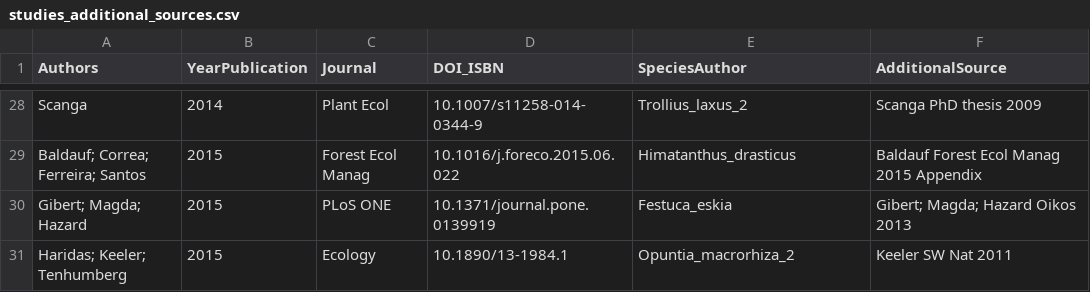
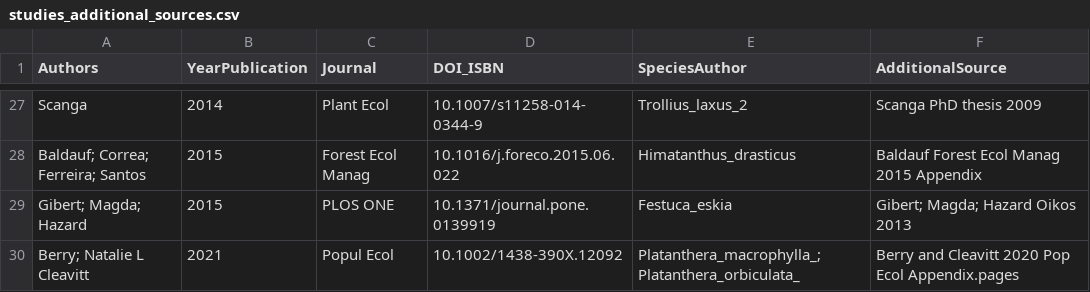
Before and after one commit to jonesor/mpm-uncertainty, a CSV file: docs/tables/studies_additional_sources.csv, drawn as a sheet; only a part is shown, gaps mark what is left out; the diff covers the shown part only.

```diff
--- a/docs/tables/studies_additional_sources.csv
+++ b/docs/tables/studies_additional_sources.csv
@@ -29,3 +28,3 @@ Scanga,2014,Plant Ecol,10.1007/s11258-014-0344-9,Trollius_laxus_2,Scanga PhD the
 Baldauf; Correa; Ferreira; Santos,2015,Forest Ecol Manag,10.1016/j.foreco.2015.06.022,Himatanthus_drasticus,Baldauf Forest Ecol Manag 2015 Appendix
-Gibert; Magda; Hazard,2015,PLoS ONE,10.1371/journal.pone.0139919,Festuca_eskia,Gibert; Magda; Hazard Oikos 2013
-Haridas; Keeler; Tenhumberg,2015,Ecology,10.1890/13-1984.1,Opuntia_macrorhiza_2,Keeler SW Nat 2011
+Gibert; Magda; Hazard,2015,PLOS ONE,10.1371/journal.pone.0139919,Festuca_eskia,Gibert; Magda; Hazard Oikos 2013
+Berry; Natalie L Cleavitt,2021,Popul Ecol,10.1002/1438-390X.12092,Platanthera_macrophylla_; Platanthera_orbiculata_,Berry and Cleavitt 2020 Pop Ecol Appendix.pages
```
Also changed, not shown: 4 added rows, 5 removed rows and 17 edited cells elsewhere in this file, data/derived/studies/_data_sources.csv, data/derived/studies/target_studies.csv, 47 other files.
